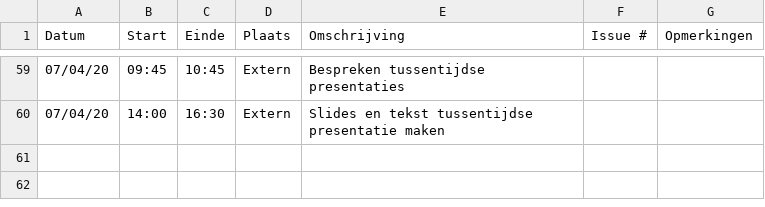
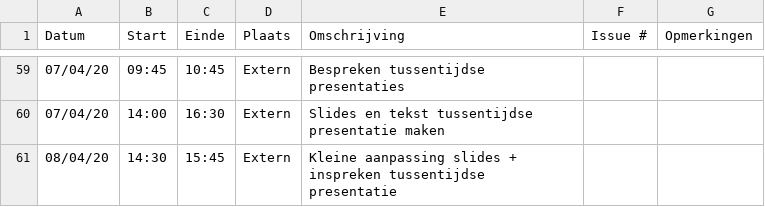
Before and after one commit to philipkukoba/Bachelors-Dissertation-DroneWebApp, a CSV file: logboeken/BeyneNathan.csv, drawn as a sheet; only a part is shown, gaps mark what is left out.

Commit message:
Update BeyneNathan.csv

```diff
--- a/logboeken/BeyneNathan.csv
+++ b/logboeken/BeyneNathan.csv
@@ -60 +60,2 @@ Datum,Start,Einde,Plaats,Omschrijving,Issue #,Opmerkingen
 07/04/20,14:00,16:30,Extern,Slides en tekst tussentijdse presentatie maken,,
+08/04/20,14:30,15:45,Extern,Kleine aanpassing slides + inspreken tussentijdse presentatie,,
```
